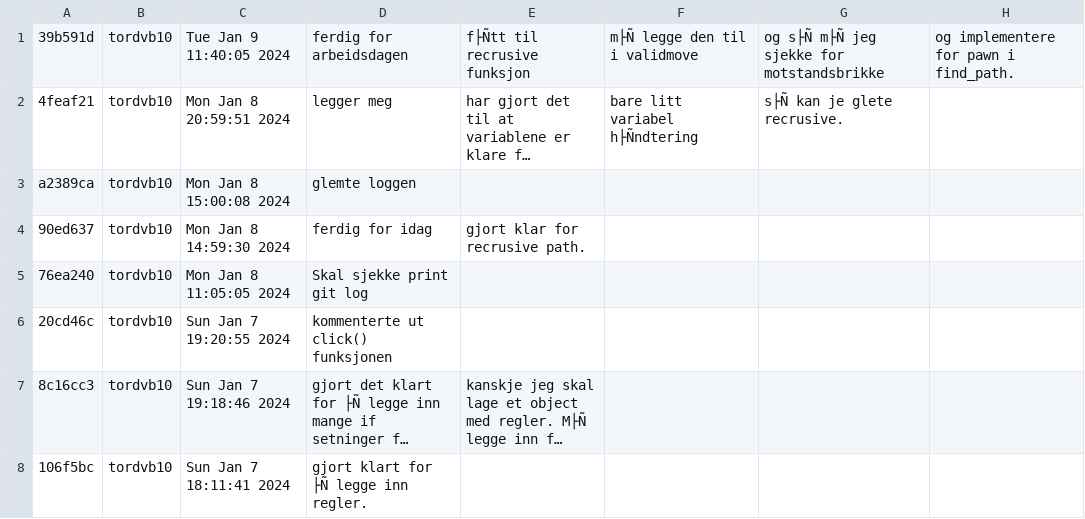
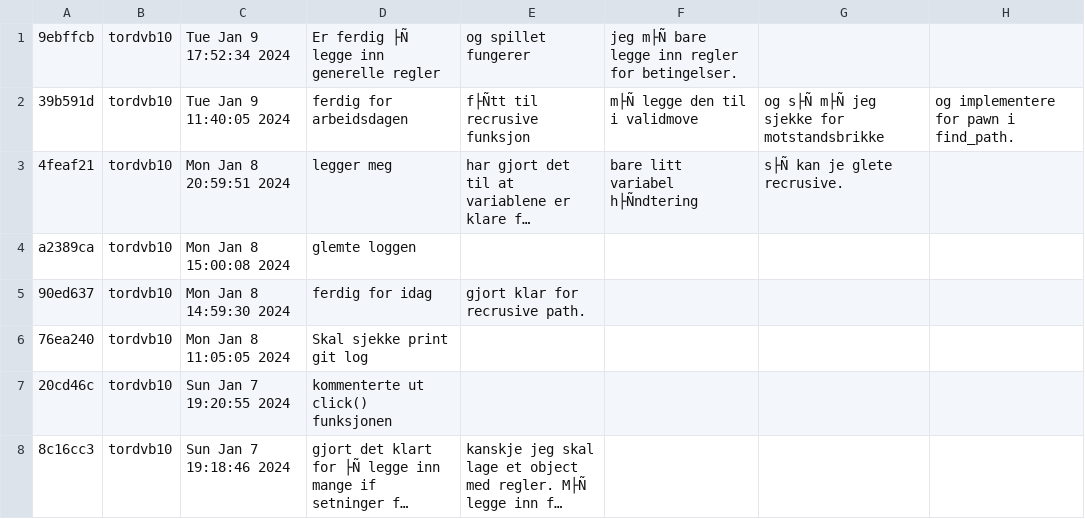
Before and after one commit to tordvb10/Chess, a CSV file: log.csv, drawn as a sheet; only a part is shown; the shorter side is filled out with more unchanged rows; long unchanged cells end in …; the diff names each change by its address in the sheet, - before the commit and + after, or states it on an @@ line.

```diff
--- a/log.csv
+++ b/log.csv
+row 1: 9ebffcb | tordvb10 | Tue Jan 9 17:52:34 2024 | Er ferdig ├Ñ legge inn generelle regler | og spillet fungerer | jeg m├Ñ bare legge inn regler for betingelser.
```
Also changed, not shown: 1 other file.
